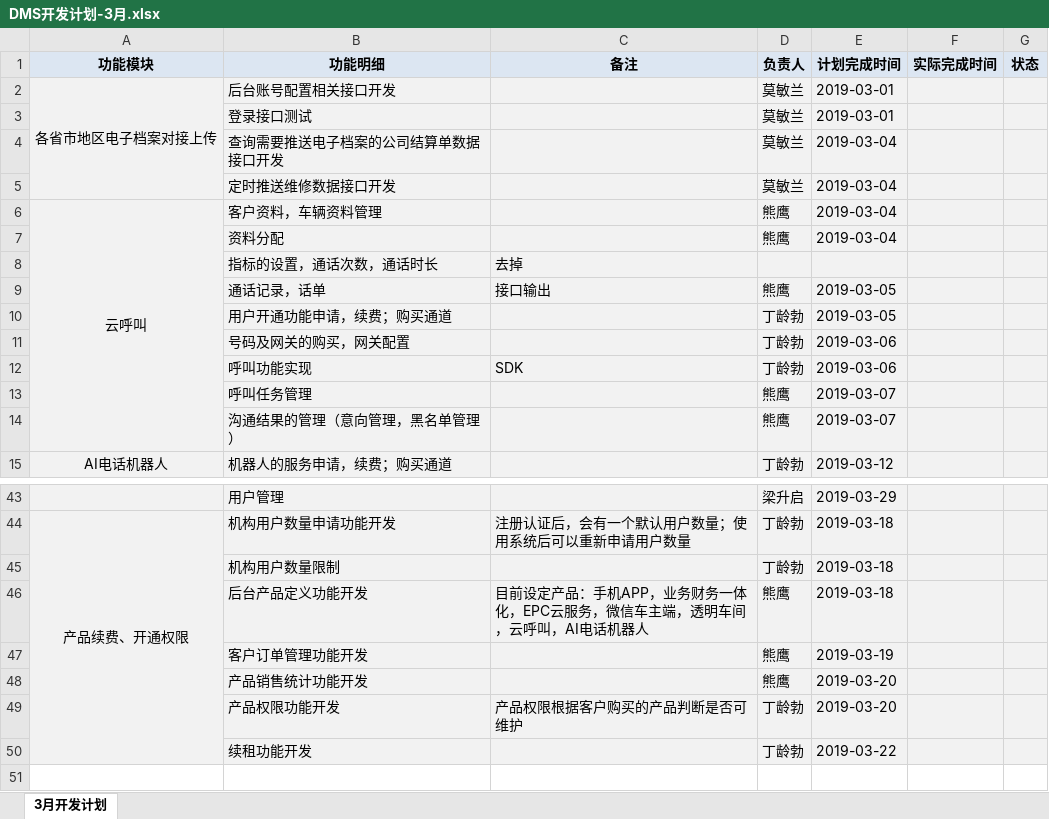
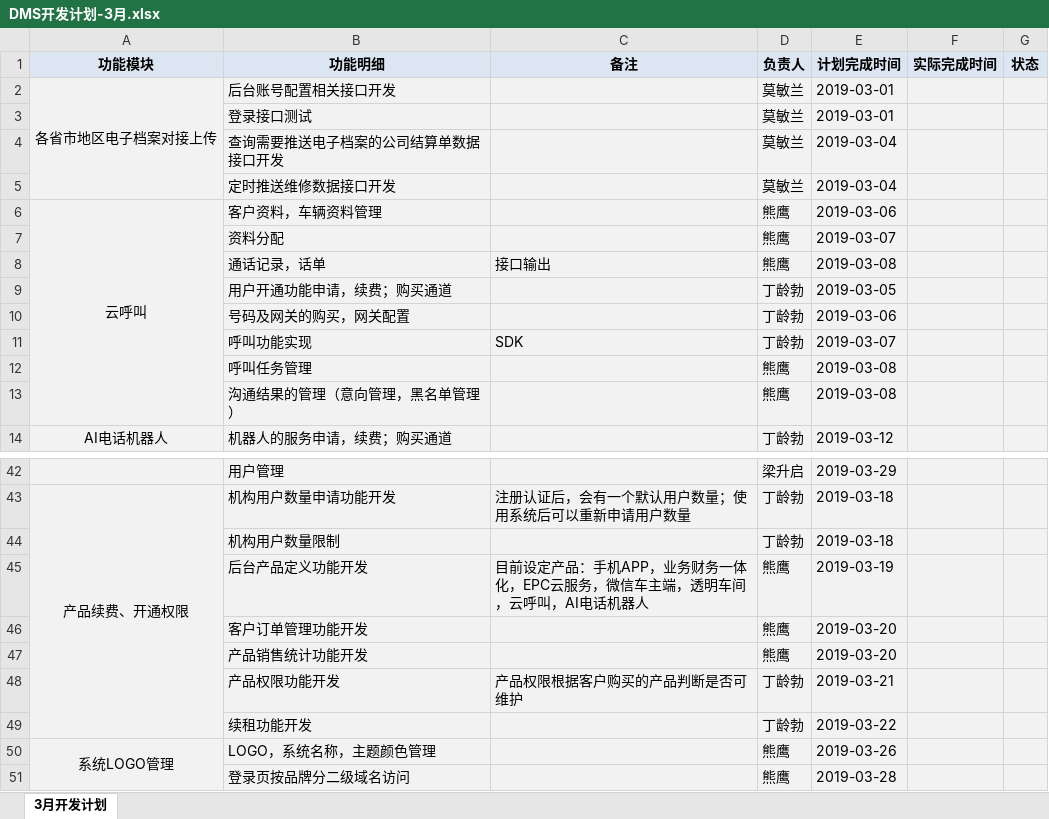
Before and after one commit to dinglingbo/test, an Excel workbook: DOC/开发计划/DMS开发计划-3月.xlsx, sheet 3月开发计划, drawn as a sheet; only a part is shown, gaps mark what is left out; values as stored, in another font and other column widths than the file's, no borders; removed rows and columns are numbered as before the commit, all else as after; the diff names each change by its address in the sheet, - before the commit and + after, or states it on an @@ line.

Commit message:
DOC\开发计划\DMS开发计划-3月.xlsx

```diff
--- a/DOC/开发计划/DMS开发计划-3月.xlsx (sheet 3月开发计划)
+++ b/DOC/开发计划/DMS开发计划-3月.xlsx (sheet 3月开发计划)
-E6 (计划完成时间): 2019-03-04
+E6 (计划完成时间): 2019-03-06
-E7 (计划完成时间): 2019-03-04
+E7 (计划完成时间): 2019-03-07
-row 8:  | 指标的设置，通话次数，通话时长 | 去掉
-E8 (计划完成时间): 2019-03-05
+E8 (计划完成时间): 2019-03-08
-E11 (计划完成时间): 2019-03-06
+E11 (计划完成时间): 2019-03-07
-E12:E13 (计划完成时间): 2019-03-07
+E12:E13 (计划完成时间): 2019-03-08
-E45 (计划完成时间): 2019-03-18
+E45 (计划完成时间): 2019-03-19
-E46 (计划完成时间): 2019-03-19
+E46 (计划完成时间): 2019-03-20
-E48 (计划完成时间): 2019-03-20
+E48 (计划完成时间): 2019-03-21
+row 50: 系统LOGO管理 | LOGO，系统名称，主题颜色管理 |  | 熊鹰 | 2019-03-26
+row 51:  | 登录页按品牌分二级域名访问 |  | 熊鹰 | 2019-03-28
```
